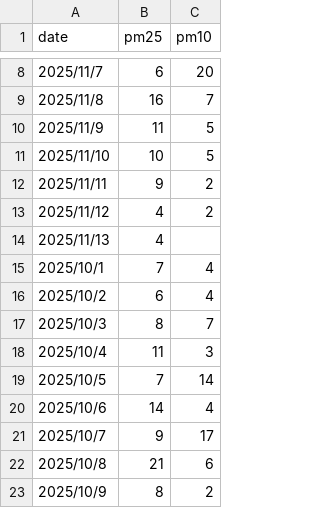
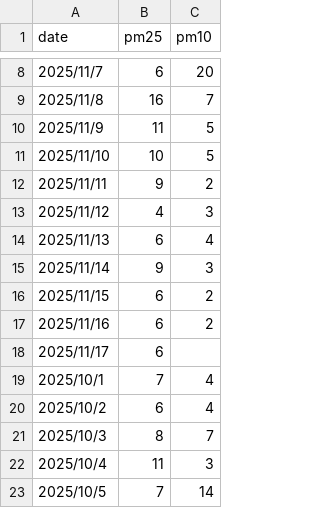
Before and after one commit to joarp/mlfs-book, a CSV file: data/bodo.csv, drawn as a sheet; only a part is shown, gaps mark what is left out; the shorter side is filled out with more unchanged rows.

```diff
--- a/data/bodo.csv
+++ b/data/bodo.csv
@@ -12,4 +12,8 @@ date, pm25, pm10
 2025/11/11, 9, 2
-2025/11/12, 4, 2
-2025/11/13, 4,
+2025/11/12, 4, 3
+2025/11/13, 6, 4
+2025/11/14, 9, 3
+2025/11/15, 6, 2
+2025/11/16, 6, 2
+2025/11/17, 6,
 2025/10/1, 7, 4
```
Also changed, not shown: data/moirana.csv, 18 other files.
